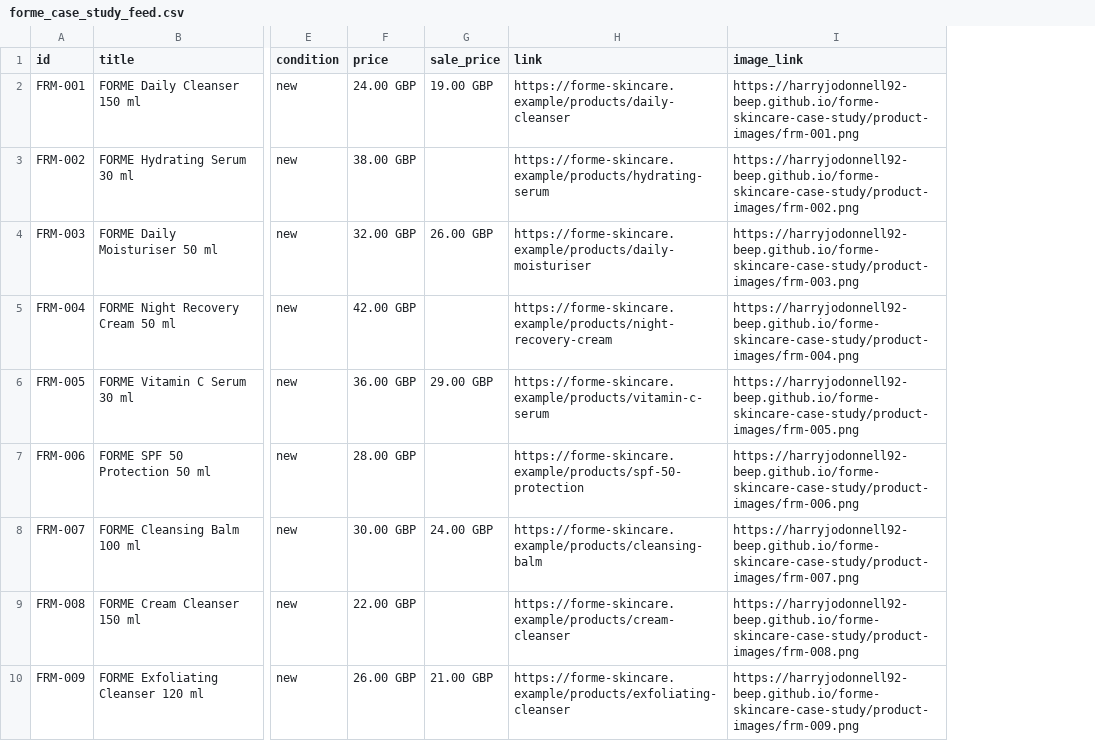
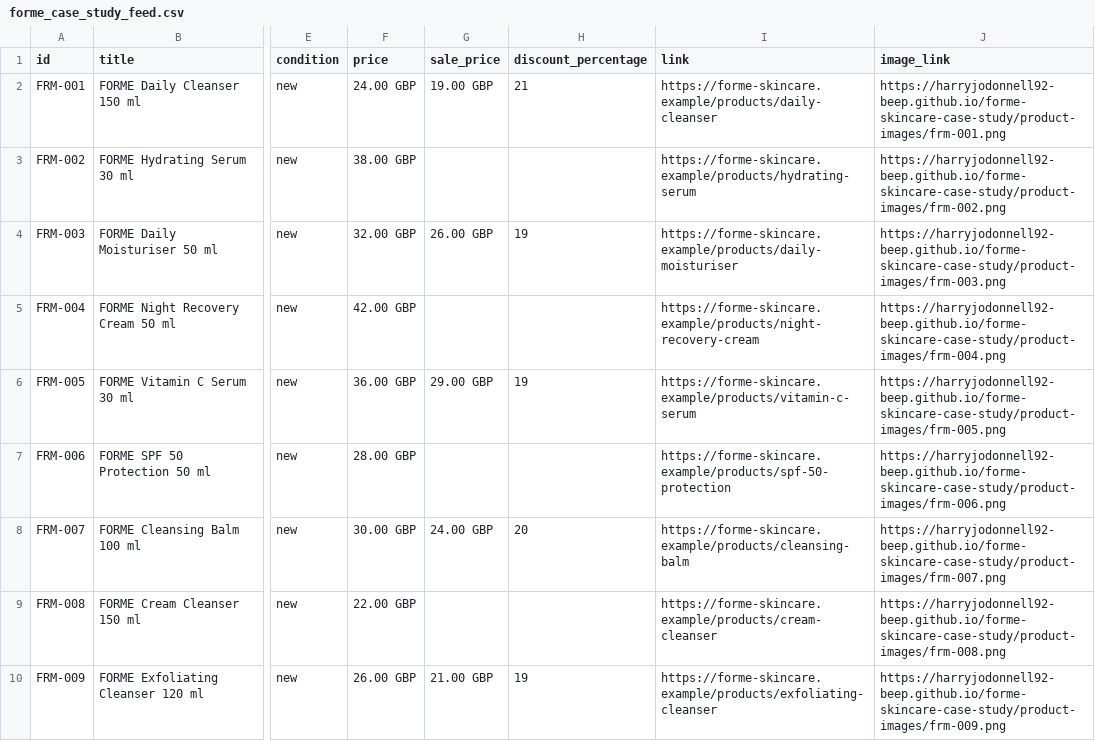
Before and after one commit to harryjodonnell92-beep/forme-skincare-case-study, a CSV file: forme_case_study_feed.csv, drawn as a sheet; only a part is shown, gaps mark what is left out; the diff names each change by its address in the sheet, - before the commit and + after, or states it on an @@ line.

```diff
--- a/forme_case_study_feed.csv
+++ b/forme_case_study_feed.csv
+column H (discount_percentage), rows 2-10: 21 |  | 19 |  | 19 |  | 20 |  | 19
```
Also changed, not shown: 1 other file.
